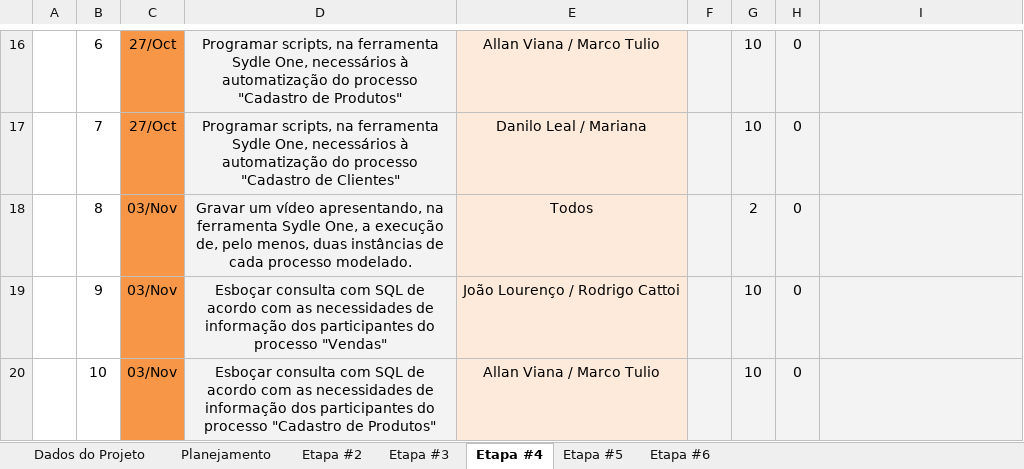
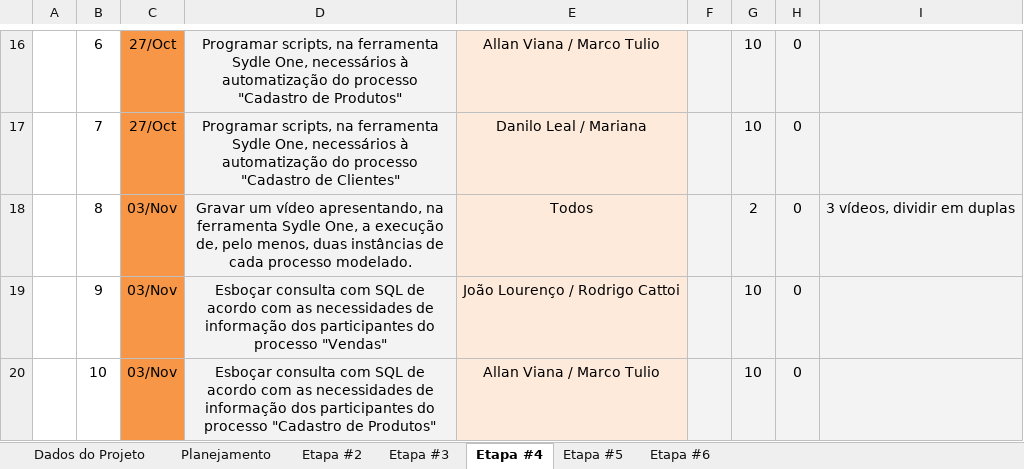
Before and after one commit to maricsribeiro/Caf-com-Letras, an Excel workbook: Planejamento do Projeto.xlsx, sheet Etapa #4, drawn as a sheet; only a part is shown, gaps mark what is left out; values as stored, in another font and other column widths than the file's, no borders; conditional formats not drawn; the diff names each change by its address in the sheet, - before the commit and + after, or states it on an @@ line.

```diff
--- a/Planejamento do Projeto.xlsx (sheet Etapa #4)
+++ b/Planejamento do Projeto.xlsx (sheet Etapa #4)
-I18: (empty)
+I18: 3 vídeos, dividir em duplas
```
Also changed, not shown: sheet Etapa #5, sheet Dados do Projeto, charts or pictures.
